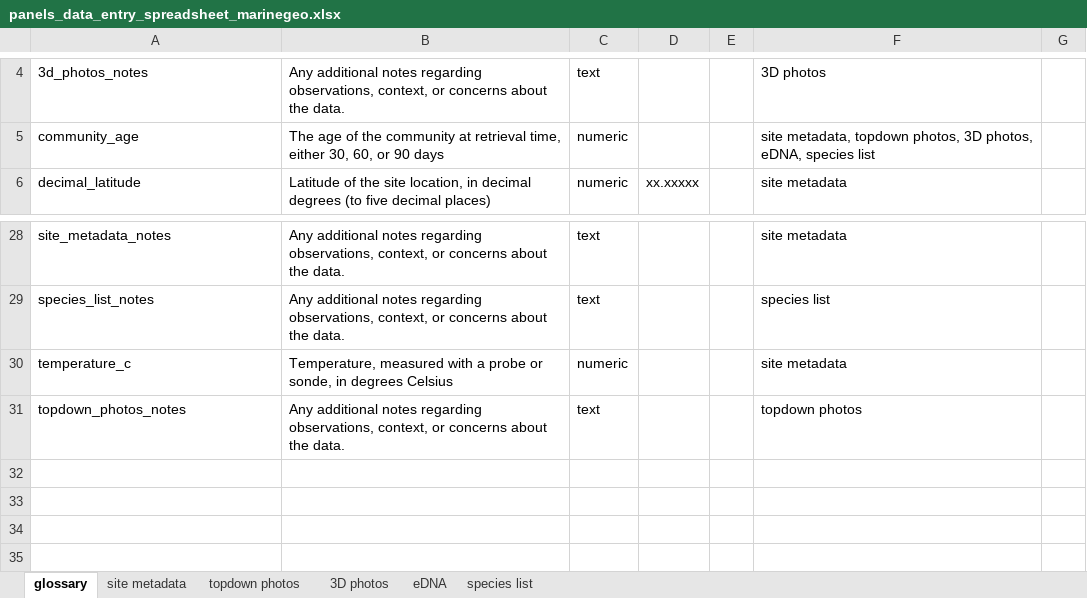
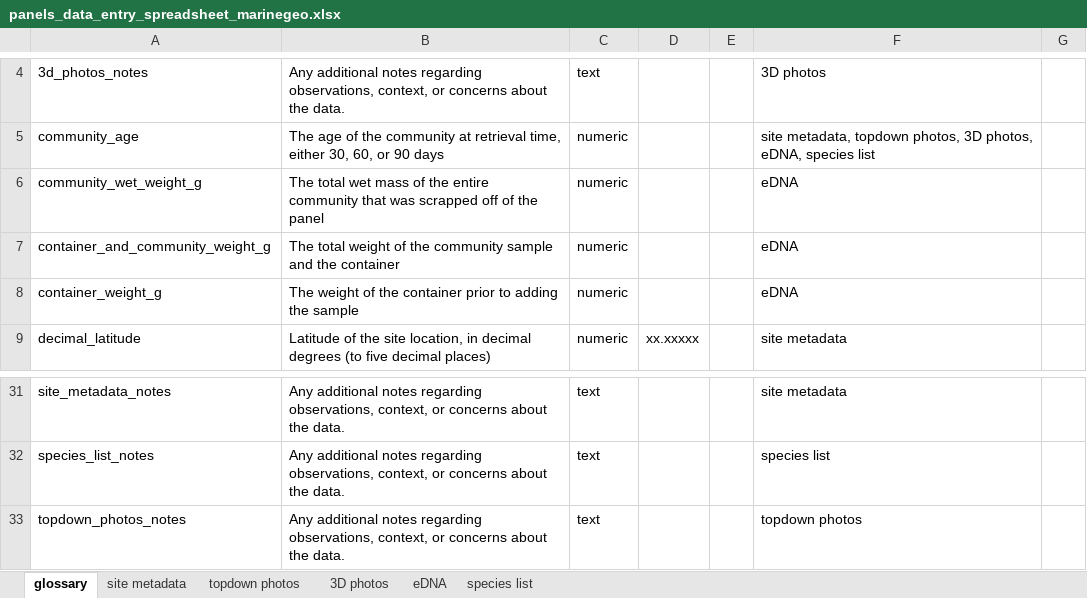
Before and after one commit to mukhamadazistholib/marinegeo.github.io, an Excel workbook: assets/projects/panels/panels_data_entry_spreadsheet_marinegeo.xlsx, sheet glossary, drawn as a sheet; only a part is shown, gaps mark what is left out; values as stored, in another font and other column widths than the file's, no borders; charts and pictures and conditional formats not drawn; removed rows and columns are numbered as before the commit, all else as after; the diff names each change by its address in the sheet, - before the commit and + after, or states it on an @@ line.

Commit message:
add v1 PANELS materials

```diff
--- a/assets/projects/panels/panels_data_entry_spreadsheet_marinegeo.xlsx (sheet glossary)
+++ b/assets/projects/panels/panels_data_entry_spreadsheet_marinegeo.xlsx (sheet glossary)
+row 6: community_wet_weight_g | The total wet mass of the entire community that was scrapped off of the panel | numeric |  |  | eDNA
+row 7: container_and_community_weight_g | The total weight of the community sample and the container | numeric |  |  | eDNA
+row 8: container_weight_g | The weight of the container prior to adding the sample | numeric |  |  | eDNA
-row 30: temperature_c | Temperature, measured with a probe or sonde, in degrees Celsius | numeric |  |  | site metadata
```
Also changed, not shown: sheet eDNA, sheet site metadata, 3 other files.
